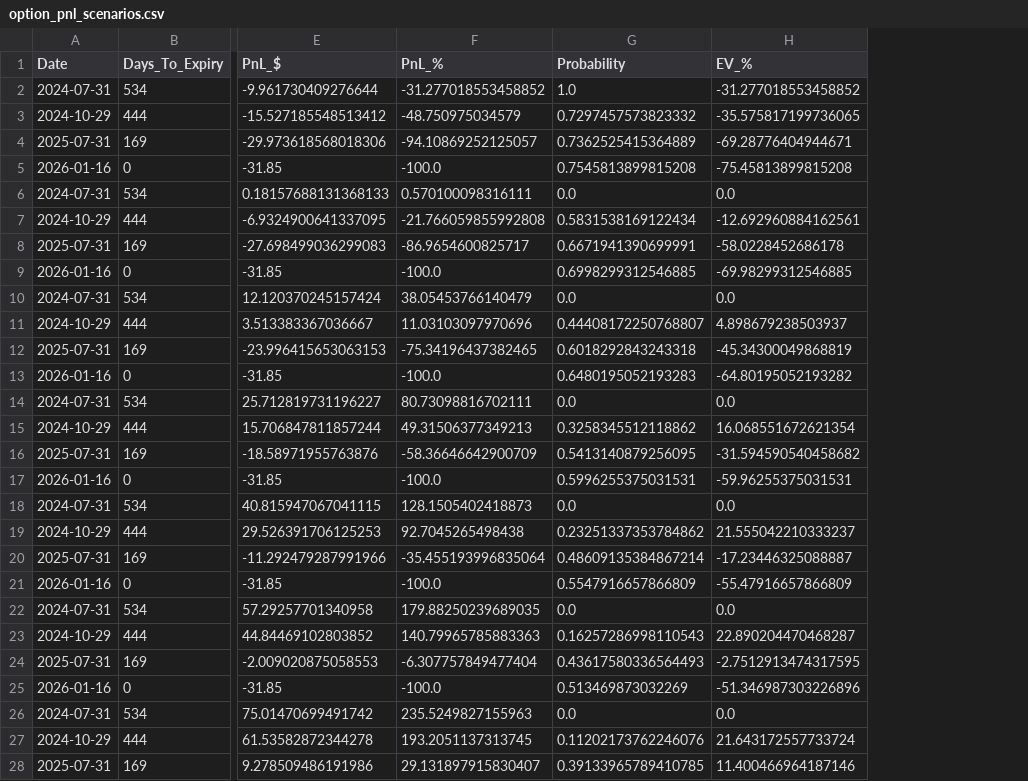
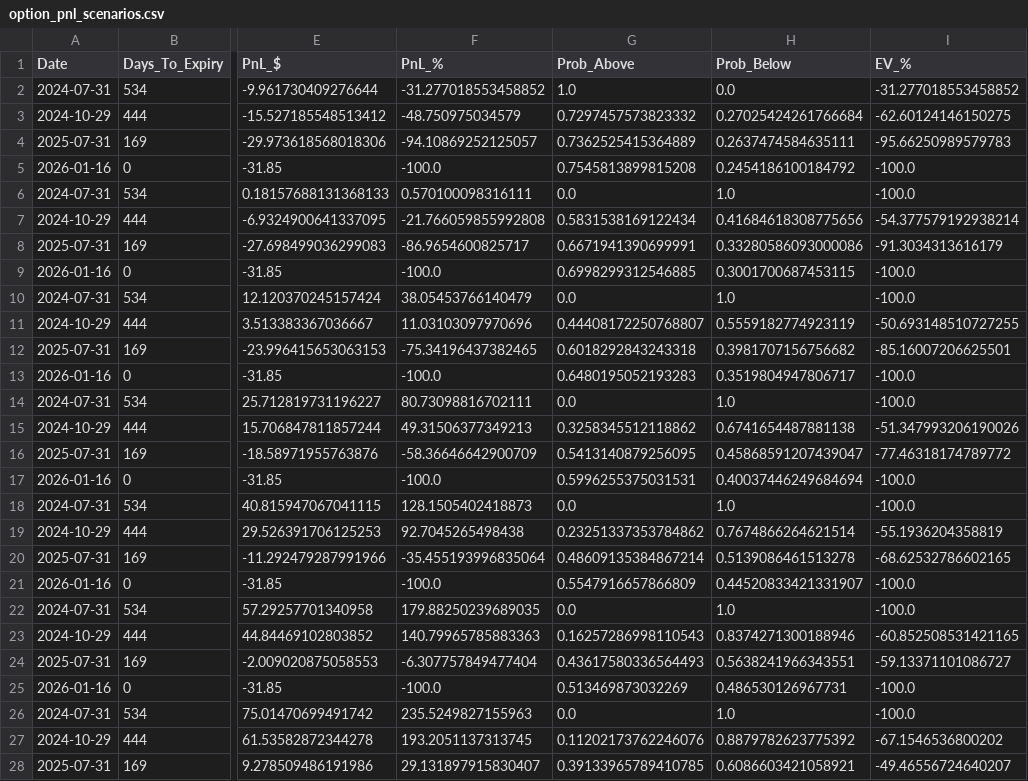
Before and after one commit to fractalswift/options-ev-calculator, a CSV file: option_pnl_scenarios.csv, drawn as a sheet; only a part is shown, gaps mark what is left out; addresses are those after the commit; the diff covers the shown part only; the diff names each change by its address in the sheet, - before the commit and + after, or states it on an @@ line.

```diff
--- a/option_pnl_scenarios.csv
+++ b/option_pnl_scenarios.csv
+column H (Prob_Below), rows 2-28: 0.0 | 0.27025424261766684 | 0.2637474584635111 | 0.2454186100184792 | 1.0 | 0.41684618308775656 | 0.33280586093000086 | 0.3001700687453115 | 1.0 | 0.5559182774923119 | 0.3981707156756682 | 0.3519804947806717 | 1.0 | 0.6741654487881138 | 0.45868591207439047 | 0.40037446249684694 | 1.0 | 0.7674866264621514 | 0.5139086461513278 | 0.44520833421331907 | 1.0 | 0.8374271300188946 | 0.5638241966343551 | 0.486530126967731 | 1.0 | 0.8879782623775392 | 0.6086603421058921
-G1: Probability
+G1: Prob_Above
-I3 (EV_%): -35.575817199736065
+I3 (EV_%): -62.60124146150275
-I4 (EV_%): -69.28776404944671
+I4 (EV_%): -95.66250989579783
-I5 (EV_%): -75.45813899815208
+I5 (EV_%): -100.0
-I6 (EV_%): 0.0
+I6 (EV_%): -100.0
-I7 (EV_%): -12.692960884162561
+I7 (EV_%): -54.377579192938214
-I8 (EV_%): -58.0228452686178
+I8 (EV_%): -91.3034313616179
-I9 (EV_%): -69.98299312546885
+I9 (EV_%): -100.0
-I10 (EV_%): 0.0
+I10 (EV_%): -100.0
-I11 (EV_%): 4.898679238503937
+I11 (EV_%): -50.693148510727255
-I12 (EV_%): -45.34300049868819
+I12 (EV_%): -85.16007206625501
-I13 (EV_%): -64.80195052193282
+I13 (EV_%): -100.0
-I14 (EV_%): 0.0
+I14 (EV_%): -100.0
-I15 (EV_%): 16.068551672621354
+I15 (EV_%): -51.347993206190026
-I16 (EV_%): -31.594590540458682
+I16 (EV_%): -77.46318174789772
-I17 (EV_%): -59.96255375031531
+I17 (EV_%): -100.0
-I18 (EV_%): 0.0
+I18 (EV_%): -100.0
-I19 (EV_%): 21.555042210333237
+I19 (EV_%): -55.1936204358819
-I20 (EV_%): -17.23446325088887
+I20 (EV_%): -68.62532786602165
-I21 (EV_%): -55.47916657866809
+I21 (EV_%): -100.0
-I22 (EV_%): 0.0
+I22 (EV_%): -100.0
-I23 (EV_%): 22.890204470468287
+I23 (EV_%): -60.852508531421165
-I24 (EV_%): -2.7512913474317595
+I24 (EV_%): -59.13371101086727
-I25 (EV_%): -51.346987303226896
+I25 (EV_%): -100.0
-I26 (EV_%): 0.0
+I26 (EV_%): -100.0
-I27 (EV_%): 21.643172557733724
+I27 (EV_%): -67.1546536800202
-I28 (EV_%): 11.400466964187146
+I28 (EV_%): -49.46556724640207
```
Also changed, not shown: 53 edited cells elsewhere in this file, 1 other file.
